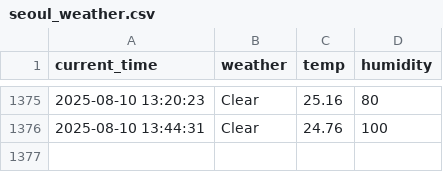
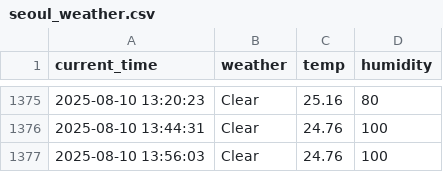
Before and after one commit to nayeho/seoul_weather_5_m, a CSV file: seoul_weather.csv, drawn as a sheet; only a part is shown, gaps mark what is left out; the diff names each change by its address in the sheet, - before the commit and + after, or states it on an @@ line.

```diff
--- a/seoul_weather.csv
+++ b/seoul_weather.csv
+row 1377: 2025-08-10 13:56:03 | Clear | 24.76 | 100
```
